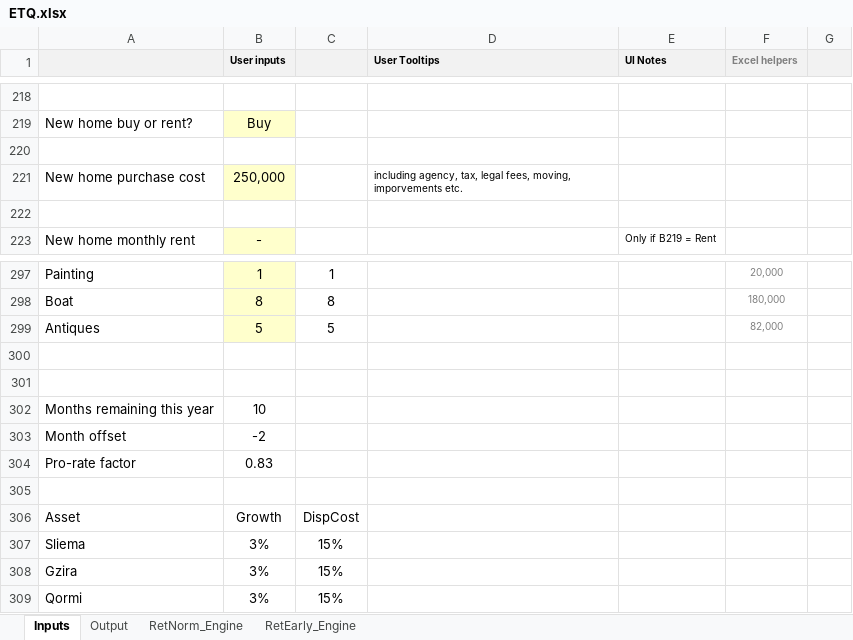
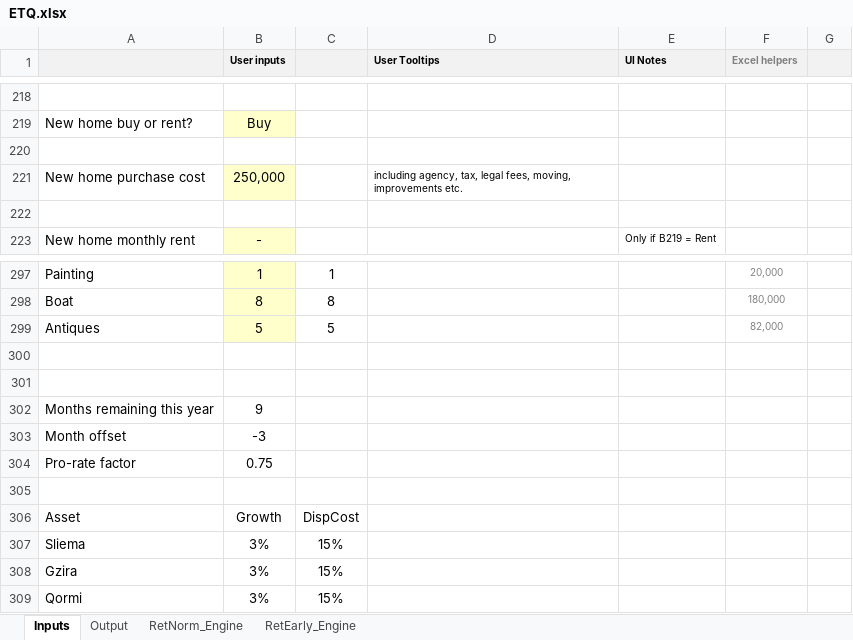
Before and after one commit to kenbonnici/ETQ, an Excel workbook: specs/ETQ.xlsx, sheet Inputs, drawn as a sheet; only a part is shown, gaps mark what is left out; values as stored, in another font and other column widths than the file's, no borders; the diff names each change by its address in the sheet, - before the commit and + after, or states it on an @@ line.

```diff
--- a/specs/ETQ.xlsx (sheet Inputs)
+++ b/specs/ETQ.xlsx (sheet Inputs)
-D221 (User Tooltips): …fees, moving, imporvements etc.
+D221 (User Tooltips): …fees, moving, improvements etc.
-B302 (User inputs): 10
+B302 (User inputs): 9
-B303 (User inputs): -2
+B303 (User inputs): -3
-B304 (User inputs): 0.83
+B304 (User inputs): 0.75
```
Also changed, not shown: sheet RetNorm_Engine, sheet RetEarly_Engine, charts or pictures.
